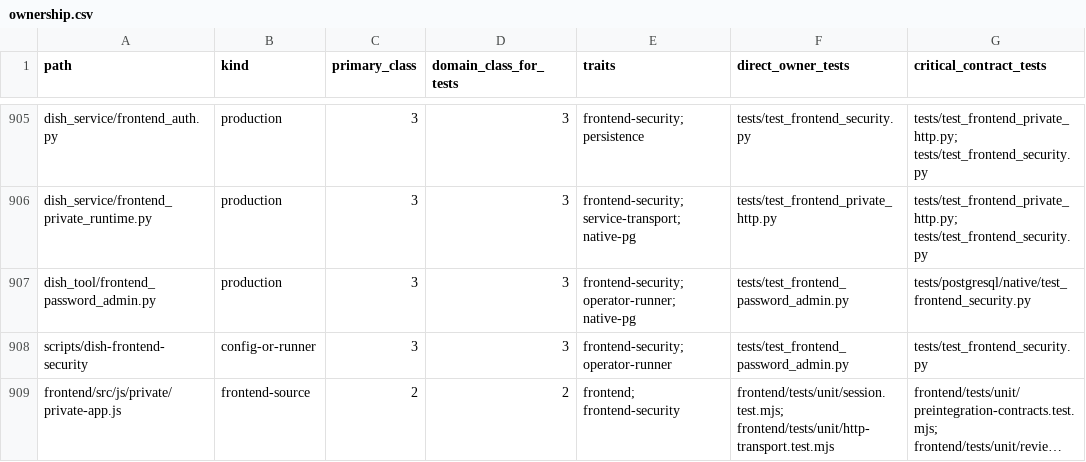
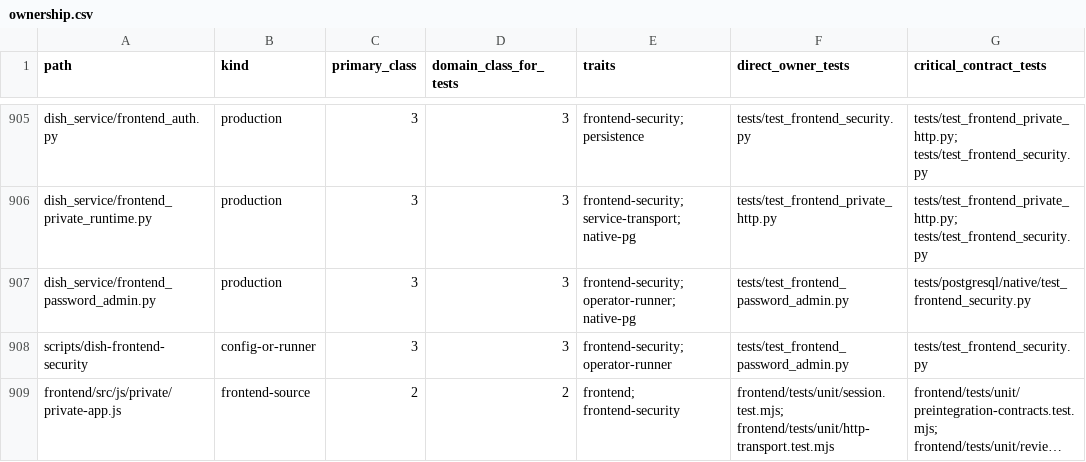
Before and after one commit to marcogallotta/ai-tools, a CSV file: dish/test_selection/ownership.csv, drawn as a sheet; only a part is shown, gaps mark what is left out; long unchanged cells end in …; the diff names each change by its address in the sheet, - before the commit and + after, or states it on an @@ line.

Commit message:
Update frontend password admin ownership path

```diff
--- a/dish/test_selection/ownership.csv
+++ b/dish/test_selection/ownership.csv
-A907 (path): dish_tool/frontend_password_admin.py
+A907 (path): dish_service/frontend_password_admin.py
```
